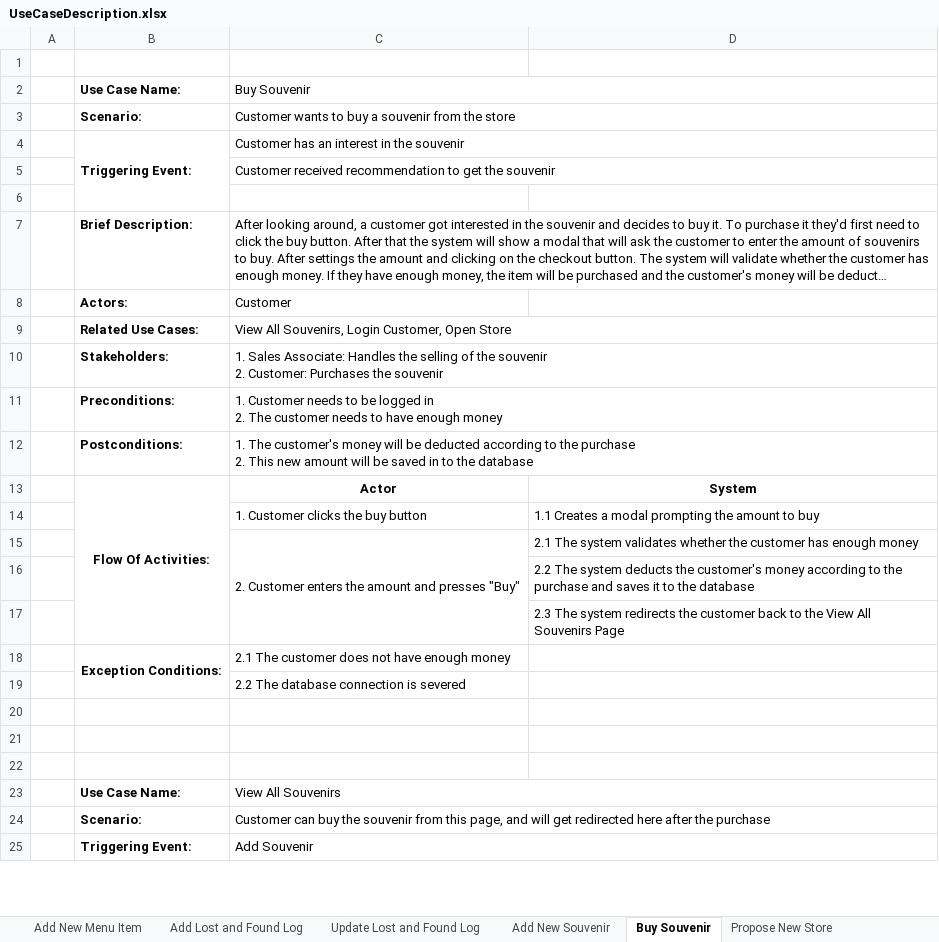
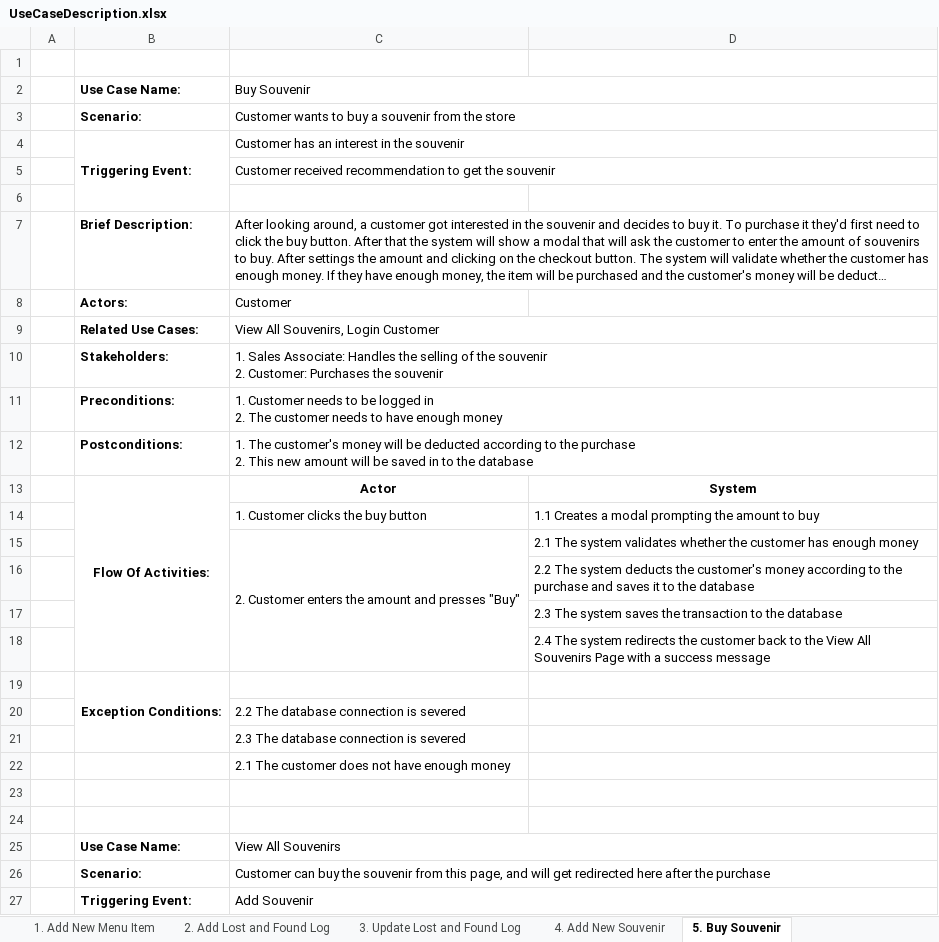
Before and after one commit to Artificed/Vortekia, an Excel workbook: Diagram/UseCaseDescription.xlsx, sheet 5. Buy Souvenir, drawn as a sheet; only a part is shown; long unchanged cells end in …; values as stored, in another font and other column widths than the file's, no borders; removed rows and columns are numbered as before the commit, all else as after; the diff names each change by its address in the sheet, - before the commit and + after, or states it on an @@ line.

```diff
--- a/Diagram/UseCaseDescription.xlsx (sheet 5. Buy Souvenir)
+++ b/Diagram/UseCaseDescription.xlsx (sheet 5. Buy Souvenir)
-sheet tab: Add New Menu Item
+sheet tab: 1. Add New Menu Item
-sheet tab: Add Lost and Found Log
+sheet tab: 2. Add Lost and Found Log
-sheet tab: Update Lost and Found Log
+sheet tab: 3. Update Lost and Found Log
-sheet tab: Add New Souvenir
+sheet tab: 4. Add New Souvenir
-sheet tab: Buy Souvenir
+sheet tab: 5. Buy Souvenir
-C9: View All Souvenirs, Login Customer, Open Store
+C9: View All Souvenirs, Login Customer
-D17: …The system redirects the customer back to the View All Souvenirs Page
+D17: …The system saves the transaction to the database
-row 18:  | Exception Conditions: | 2.1 The customer does not have enough money
+row 18:  |  |  | 2.4 The system redirects the customer back to the View All Souvenirs Page with a success message
+row 19:  | Exception Conditions:
-C21: (empty)
+C21: 2.3 The database connection is severed
+row 22:  |  | 2.1 The customer does not have enough money
```
Also changed, not shown: sheet 8. Propose Ride Deletion, sheet 3. Update Lost and Found Log, sheet 1. Add New Menu Item, sheet 7. Propose New Rides, sheet 4. Add New Souvenir, sheet 6. Propose New Store, other sheet tabs, 2 other files.
